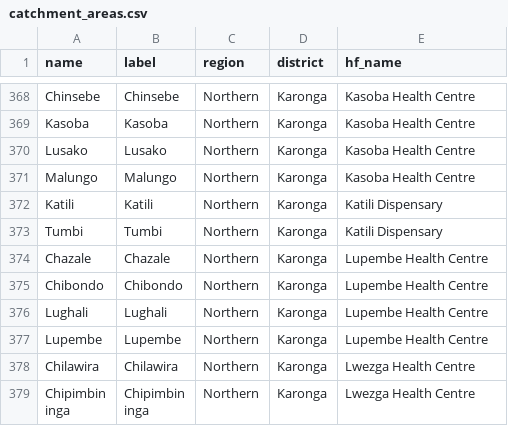
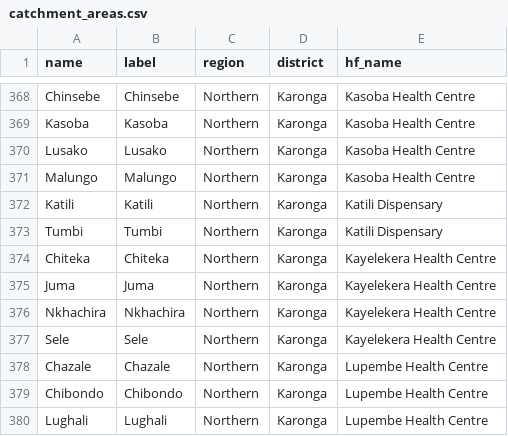
Before and after one commit to shinobi-hunter/kobo-media, a CSV file: village_configuration/catchment_areas.csv, drawn as a sheet; only a part is shown, gaps mark what is left out; the shorter side is filled out with more unchanged rows.

Commit message:
Sync Sorted Media

```diff
--- a/village_configuration/catchment_areas.csv
+++ b/village_configuration/catchment_areas.csv
@@ -373,2 +373,6 @@
 "Tumbi","Tumbi","Northern","Karonga","Katili Dispensary"
+"Chiteka","Chiteka","Northern","Karonga","Kayelekera Health Centre"
+"Juma","Juma","Northern","Karonga","Kayelekera Health Centre"
+"Nkhachira","Nkhachira","Northern","Karonga","Kayelekera Health Centre"
+"Sele","Sele","Northern","Karonga","Kayelekera Health Centre"
 "Chazale","Chazale","Northern","Karonga","Lupembe Health Centre"
```
